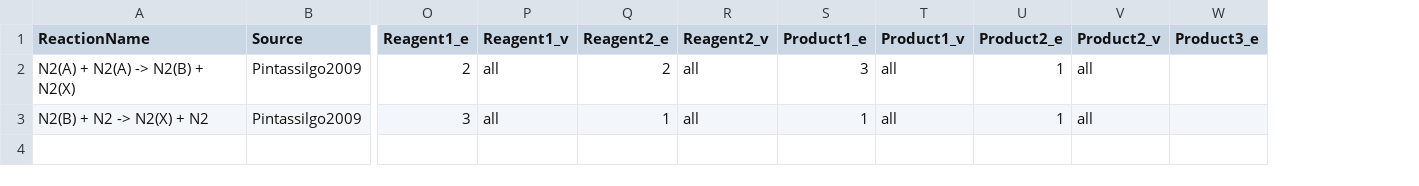
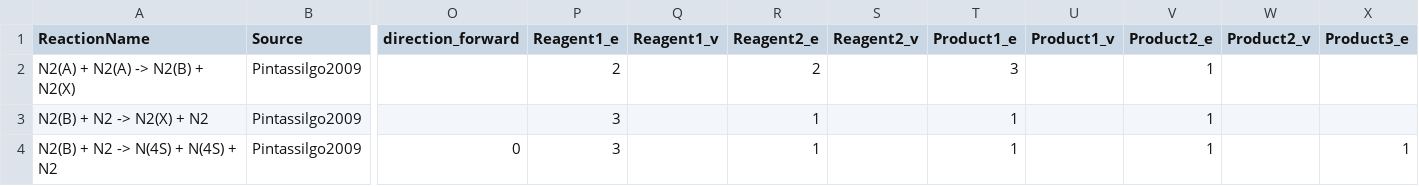
Before and after one commit to MaksimMelnik/STS-Simple-Solver, a CSV file: data/reactions_data_table.csv, drawn as a sheet; only a part is shown, gaps mark what is left out; addresses are those after the commit; rows hold the shown columns only; the diff names each change by its address in the sheet, - before the commit and + after, or states it on an @@ line.

Commit message:
improved reaction table format
remoced 'all' flag, set it as a default

```diff
--- a/data/reactions_data_table.csv
+++ b/data/reactions_data_table.csv
+column O (direction_forward), empty
-Q2:Q3 (Reagent1_v): all
+Q2:Q3 (Reagent1_v): (empty)
-S2:S3 (Reagent2_v): all
+S2:S3 (Reagent2_v): (empty)
-U2:U3 (Product1_v): all
+U2:U3 (Product1_v): (empty)
-W2:W3 (Product2_v): all
+W2:W3 (Product2_v): (empty)
+row 4: N2(B) + N2 -> N(4S) + N(4S) + N2 | Pintassilgo2009 | 0 | 3 |  | 1 |  | 1 |  | 1 |  | 1
```
Also changed, not shown: 2 other files.
